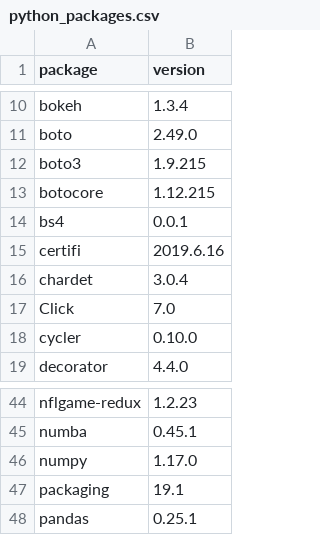
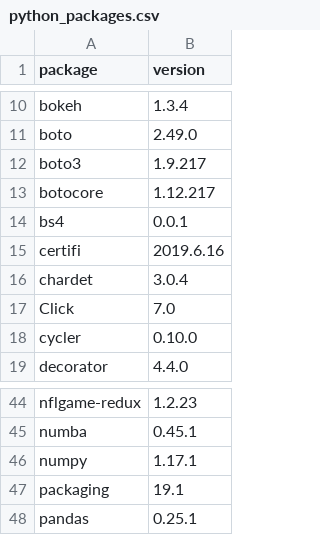
Before and after one commit to dysonance/Base, a CSV file: data/python_packages.csv, drawn as a sheet; only a part is shown, gaps mark what is left out.

```diff
--- a/data/python_packages.csv
+++ b/data/python_packages.csv
@@ -11,4 +11,4 @@ bokeh,1.3.4
 boto,2.49.0
-boto3,1.9.215
-botocore,1.12.215
+boto3,1.9.217
+botocore,1.12.217
 bs4,0.0.1
@@ -45,3 +45,3 @@ nflgame-redux,1.2.23
 numba,0.45.1
-numpy,1.17.0
+numpy,1.17.1
 packaging,19.1
```
Also changed, not shown: data/brew_packages.csv, 1 other file.
